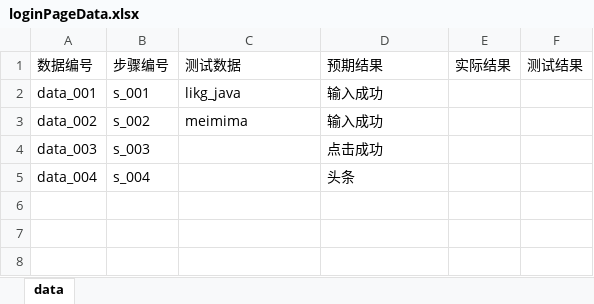
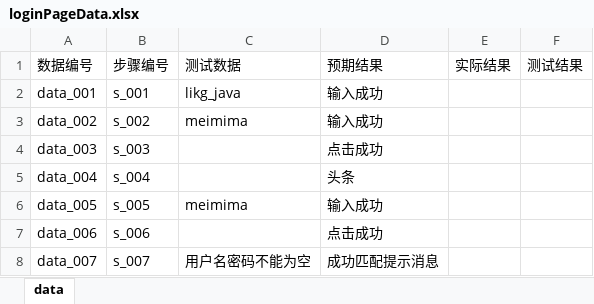
Before and after one commit to likgjava/uiautotest, an Excel workbook: data/dataDriven/loginPageData.xlsx, sheet data, drawn as a sheet; values as stored, in another font and other column widths than the file's, no borders; the diff names each change by its address in the sheet, - before the commit and + after, or states it on an @@ line.

```diff
--- a/data/dataDriven/loginPageData.xlsx (sheet data)
+++ b/data/dataDriven/loginPageData.xlsx (sheet data)
+row 6: data_005 | s_005 | meimima | 输入成功
+row 7: data_006 | s_006 |  | 点击成功
+row 8: data_007 | s_007 | 用户名密码不能为空 | 成功匹配提示消息
```
Also changed, not shown: data/dataDriven/loginPage.xlsx, data/dataDriven/loginPageTestCase.xlsx, 3 other files.
